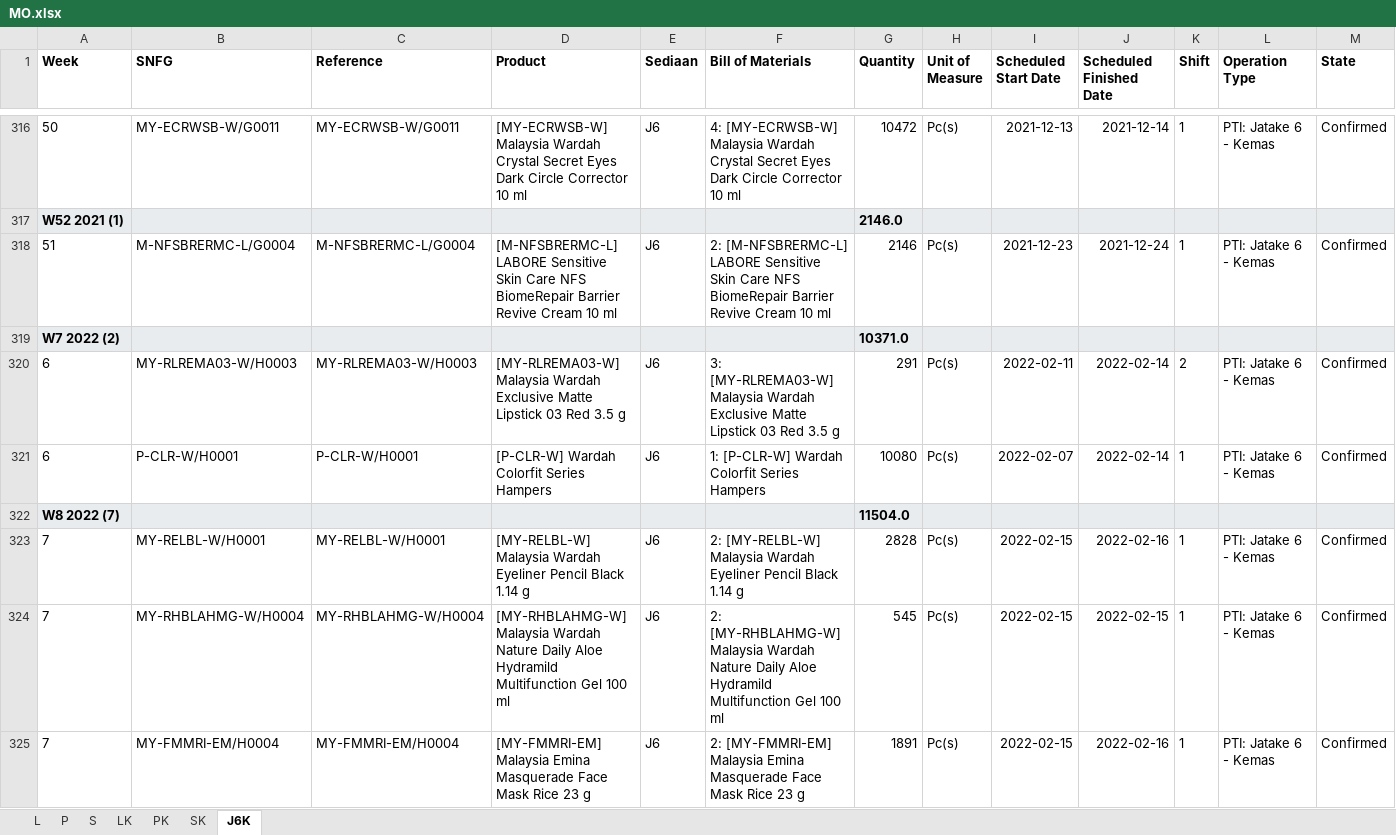
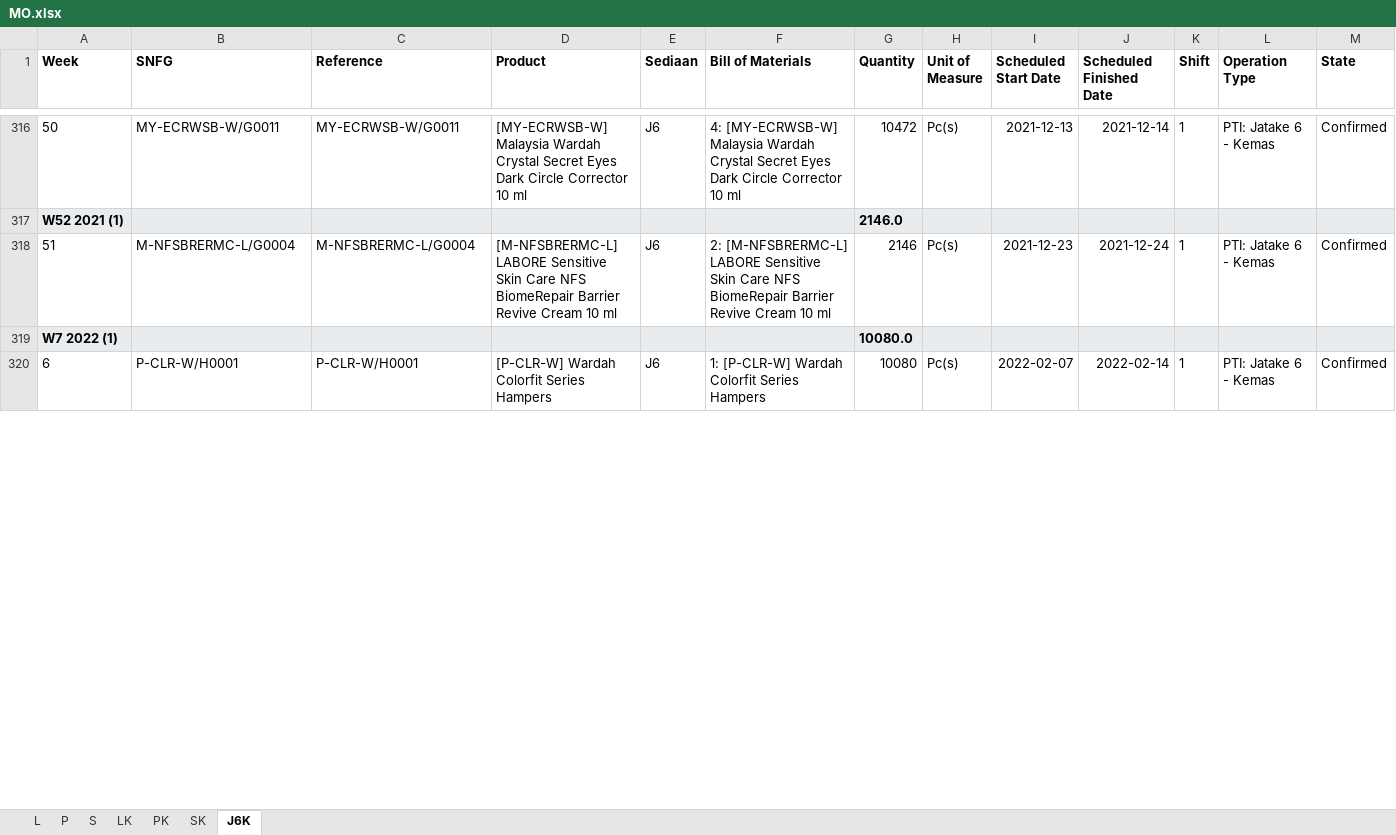
Before and after one commit to adifher/files, an Excel workbook: PARAGON/MO.xlsx, sheet J6K, drawn as a sheet; only a part is shown, gaps mark what is left out; values as stored, in another font and other column widths than the file's, no borders; removed rows and columns are numbered as before the commit, all else as after; rows hold the shown columns only; the diff covers the shown part only; the diff names each change by its address in the sheet, - before the commit and + after, or states it on an @@ line.

```diff
--- a/PARAGON/MO.xlsx (sheet J6K)
+++ b/PARAGON/MO.xlsx (sheet J6K)
-row 319: W7 2022 (2) |  |  |  |  |  | 10371.0
-row 320: 6 | MY-RLREMA03-W/H0003 | MY-RLREMA03-W/H0003 | [MY-RLREMA03-W] Malaysia Wardah Exclusive Matte Lipstick 03 Red 3.5 g | J6 | 3: [MY-RLREMA03-W] Malaysia Wardah Exclusive Matte Lipstick 03 Red 3.5 g | 291 | Pc(s) | 2022-02-11 | 2022-02-14 | 2 | PTI: Jatake 6 - Kemas | Confirmed
+row 319: W7 2022 (1) |  |  |  |  |  | 10080.0
-row 322: W8 2022 (7) |  |  |  |  |  | 11504.0
-row 323: 7 | MY-RELBL-W/H0001 | MY-RELBL-W/H0001 | [MY-RELBL-W] Malaysia Wardah Eyeliner Pencil Black 1.14 g | J6 | 2: [MY-RELBL-W] Malaysia Wardah Eyeliner Pencil Black 1.14 g | 2828 | Pc(s) | 2022-02-15 | 2022-02-16 | 1 | PTI: Jatake 6 - Kemas | Confirmed
-row 324: 7 | MY-RHBLAHMG-W/H0004 | MY-RHBLAHMG-W/H0004 | [MY-RHBLAHMG-W] Malaysia Wardah Nature Daily Aloe Hydramild Multifunction Gel 100 ml | J6 | 2: [MY-RHBLAHMG-W] Malaysia Wardah Nature Daily Aloe Hydramild Multifunction Gel 100 ml | 545 | Pc(s) | 2022-02-15 | 2022-02-15 | 1 | PTI: Jatake 6 - Kemas | Confirmed
-row 325: 7 | MY-FMMRI-EM/H0004 | MY-FMMRI-EM/H0004 | [MY-FMMRI-EM] Malaysia Emina Masquerade Face Mask Rice 23 g | J6 | 2: [MY-FMMRI-EM] Malaysia Emina Masquerade Face Mask Rice 23 g | 1891 | Pc(s) | 2022-02-15 | 2022-02-16 | 1 | PTI: Jatake 6 - Kemas | Confirmed
```
Also changed, not shown: 69 added rows, 34 removed rows and 9 edited cells elsewhere in this sheet, sheet LK, sheet PK, sheet SK, sheet L, sheet S, sheet P.
